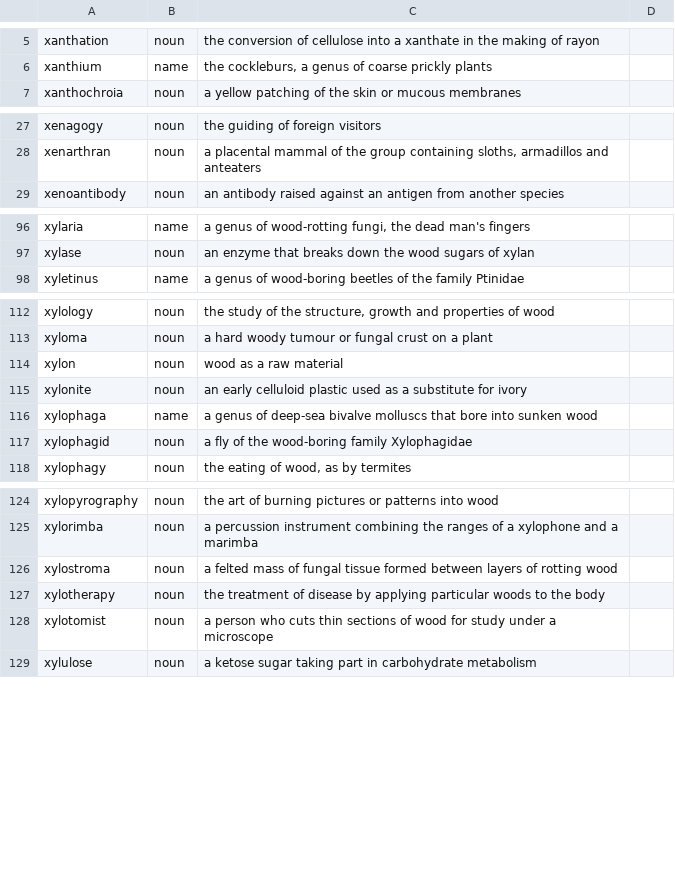
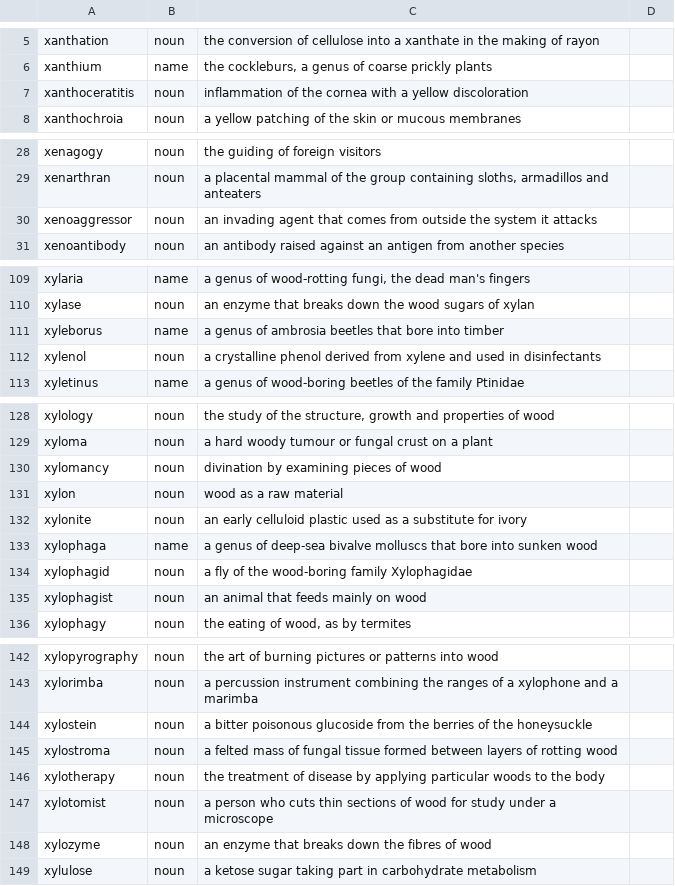
Before and after one commit to Alexander-68/english_nouns_dataset, a CSV file: reviews/domains/x_words.csv, drawn as a sheet; only a part is shown, gaps mark what is left out; the diff covers the shown part only; the diff names each change by its address in the sheet, - before the commit and + after, or states it on an @@ line.

Commit message:
data: 20 more x-initial words
xanthoceratitis, xenoaggressor, xenodocheionology, xenodochium, xenodochy,
xenodrug, xenoform, xenomelanite, xenoorganism, xenoreaction, xerodermatosis,
xeromammography, xylenol, xyloglyphy, xylomancy, xylophagist, xylostein and
xylozyme as noun; xyleborus and xenoceratopsian as name, both taxonomic.

None of the twenty was in the dataset. domains/x_words.csv is now 153 rows,
still awaiting a build.

```diff
--- a/reviews/domains/x_words.csv
+++ b/reviews/domains/x_words.csv
+row 7: xanthoceratitis | noun | inflammation of the cornea with a yellow discoloration
+row 30: xenoaggressor | noun | an invading agent that comes from outside the system it attacks
+row 111: xyleborus | name | a genus of ambrosia beetles that bore into timber
+row 112: xylenol | noun | a crystalline phenol derived from xylene and used in disinfectants
+row 130: xylomancy | noun | divination by examining pieces of wood
+row 135: xylophagist | noun | an animal that feeds mainly on wood
+row 144: xylostein | noun | a bitter poisonous glucoside from the berries of the honeysuckle
+row 148: xylozyme | noun | an enzyme that breaks down the fibres of wood
```
Also changed, not shown: 12 added rows elsewhere in this file, reviews/manual_reviews.csv, 1 other file.
